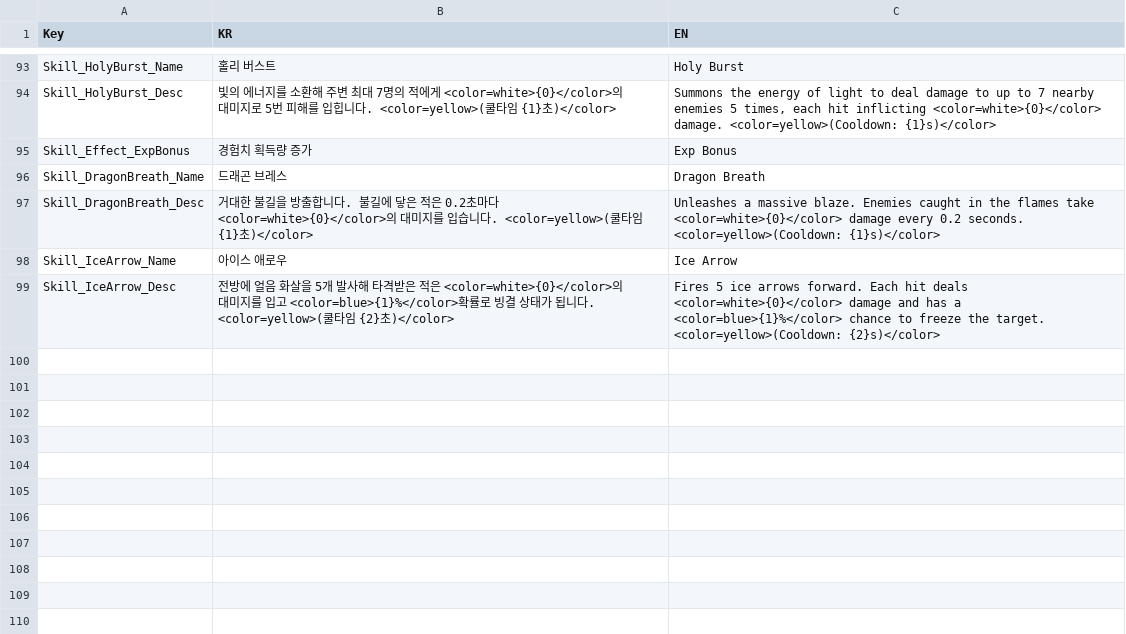
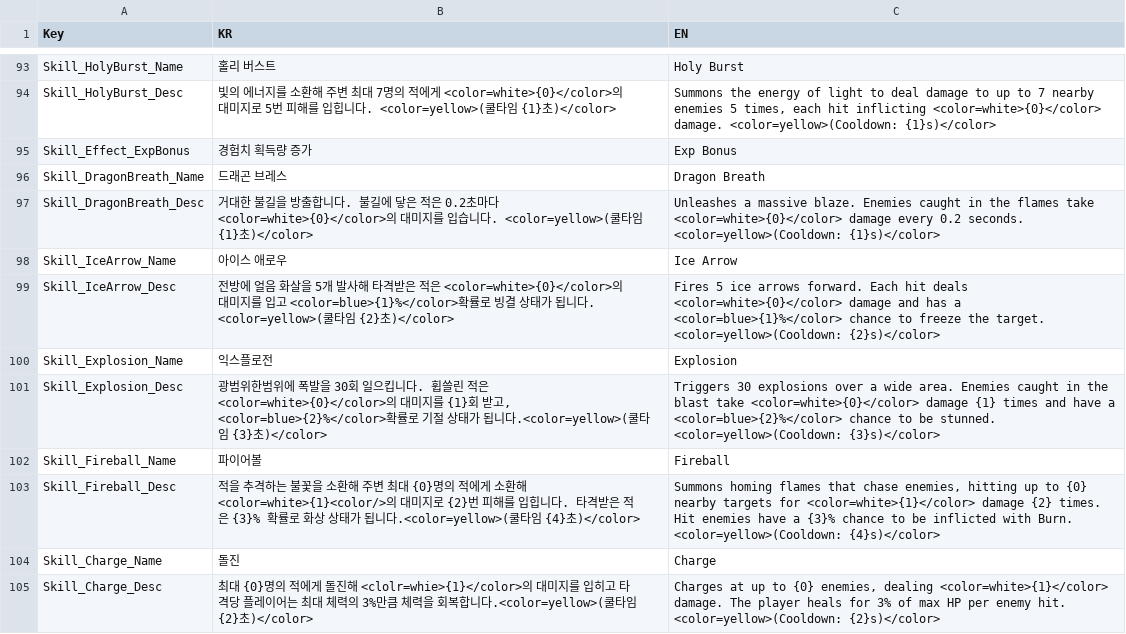
Before and after one commit to HundredBong/Project_I, a CSV file: Assets/Resources/CSV/LocalizedTextData.csv, drawn as a sheet; only a part is shown, gaps mark what is left out.

```diff
--- a/Assets/Resources/CSV/LocalizedTextData.csv
+++ b/Assets/Resources/CSV/LocalizedTextData.csv
@@ -99 +99,7 @@ Skill_IceArrow_Name,아이스 애로우,Ice Arrow
 Skill_IceArrow_Desc,전방에 얼음 화살을 5개 발사해 타격받은 적은 <color=white>{0}</color>의 대미지를 입고 <color=blue>{1}%</color>확률로 빙결 상태가 됩니다. <color=yellow>(쿨타임 {2}초)</color>,Fires 5 ice arrows forward. Each hit deals <color=white>{0}</color> damage and has a <color=blue>{1}%</color> chance to freeze the target. <color=yellow>(Cooldown: {2}s)</color>
+Skill_Explosion_Name,익스플로전,Explosion
+Skill_Explosion_Desc,"광범위한범위에 폭발을 30회 일으킵니다. 휩쓸린 적은 <color=white>{0}</color>의 대미지를 {1}회 받고, <color=blue>{2}%</color>확률로 기절 상태가 됩니다.<color=yellow>(쿨타임 {3}초)</color>",Triggers 30 explosions over a wide area. Enemies caught in the blast take <color=white>{0}</color> damage {1} times and have a <color=blue>{2}%</color> chance to be stunned. <color=yellow>(Cooldown: {3}s)</color>
+Skill_Fireball_Name,파이어볼,Fireball
+Skill_Fireball_Desc,적을 추격하는 불꽃을 소환해 주변 최대 {0}명의 적에게 소환해 <color=white>{1}<color/>의 대미지로 {2}번 피해를 입힙니다. 타격받은 적은 {3}% 확률로 화상 상태가 됩니다.<color=yellow>(쿨타임 {4}초)</color>,"Summons homing flames that chase enemies, hitting up to {0} nearby targets for <color=white>{1}</color> damage {2} times. Hit enemies have a {3}% chance to be inflicted with Burn. <color=yellow>(Cooldown: {4}s)</color>"
+Skill_Charge_Name,돌진,Charge
+Skill_Charge_Desc,최대 {0}명의 적에게 돌진해 <clolr=whie>{1}</color>의 대미지를 입히고 타격당 플레이어는 최대 체력의 3%만큼 체력을 회복합니다.<color=yellow>(쿨타임 {2}초)</color>,"Charges at up to {0} enemies, dealing <color=white>{1}</color> damage. The player heals for 3% of max HP per enemy hit. <color=yellow>(Cooldown: {2}s)</color>"
```
Also changed, not shown: Assets/Resources/CSV/SkillData.csv, 22 other files.
